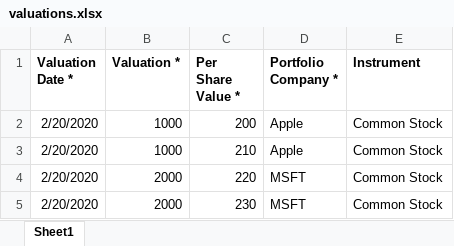
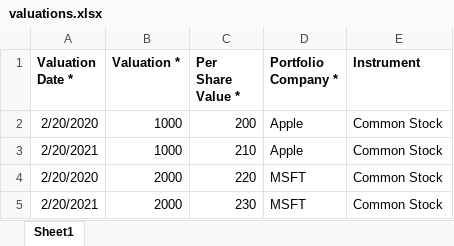
Before and after one commit to sampadadiwan/IRM_CompanyMain, an Excel workbook: public/sample_uploads/valuations.xlsx, sheet Sheet1, drawn as a sheet; values as stored, in another font and other column widths than the file's, no borders; the diff names each change by its address in the sheet, - before the commit and + after, or states it on an @@ line.

```diff
--- a/public/sample_uploads/valuations.xlsx (sheet Sheet1)
+++ b/public/sample_uploads/valuations.xlsx (sheet Sheet1)
-A3 (Valuation Date *): 2/20/2020
+A3 (Valuation Date *): 2/20/2021
-A5 (Valuation Date *): 2/20/2020
+A5 (Valuation Date *): 2/20/2021
```
Also changed, not shown: 2 other files.
